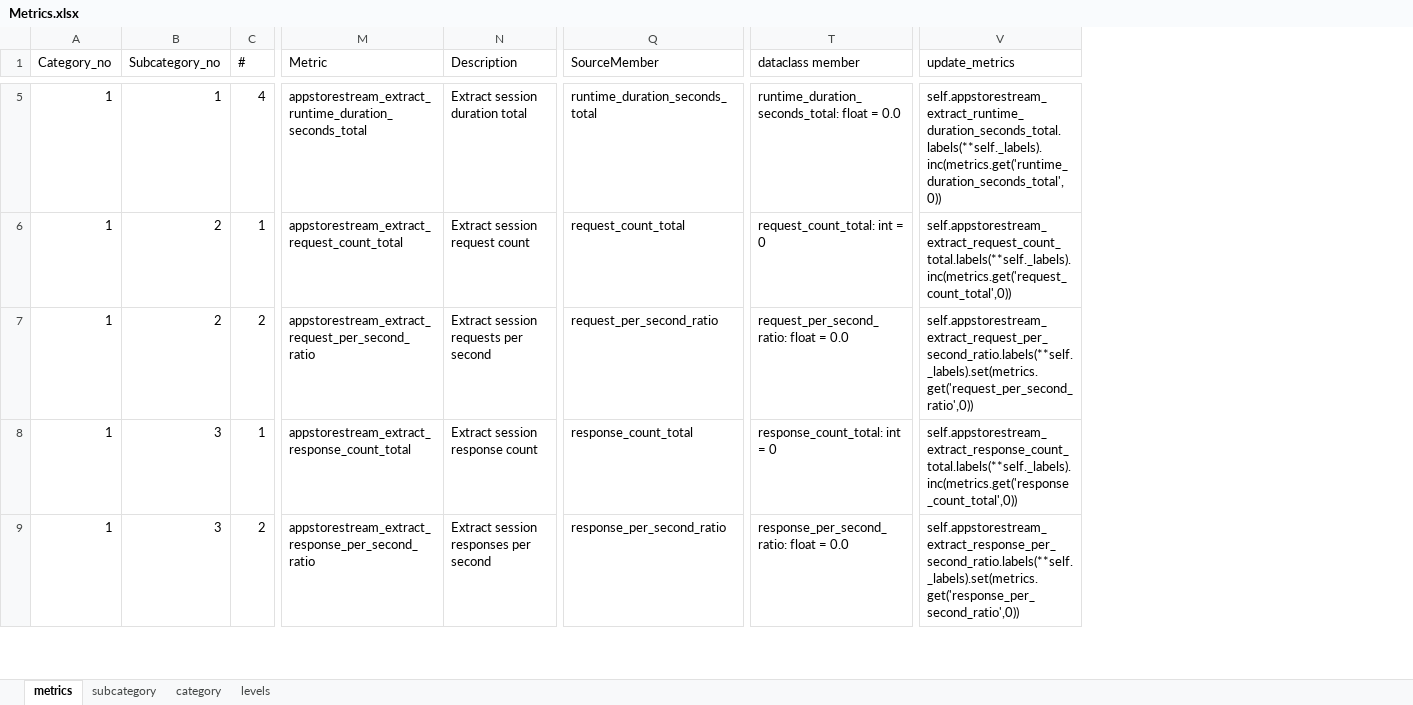
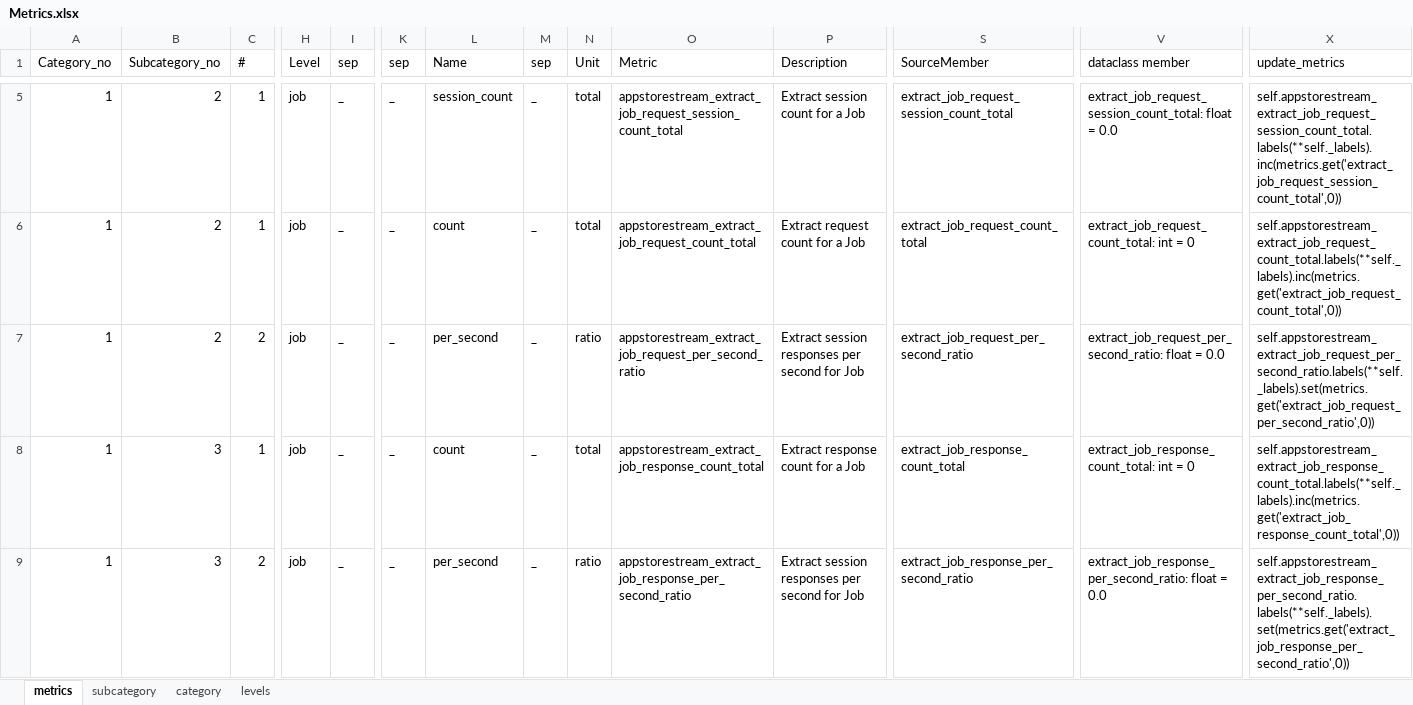
Before and after one commit to variancexplained/appstore-stream, an Excel workbook: config/Metrics.xlsx, sheet metrics, drawn as a sheet; only a part is shown, gaps mark what is left out; values as stored, in another font and other column widths than the file's, no borders; addresses are those after the commit; the diff covers the shown part only; the diff names each change by its address in the sheet, - before the commit and + after, or states it on an @@ line.

Commit message:
extract job  metrics class

```diff
--- a/config/Metrics.xlsx (sheet metrics)
+++ b/config/Metrics.xlsx (sheet metrics)
+column H (Level), rows 5-9: all job
@@ column I (sep) unhidden, rows 5-9: all _ @@
@@ column K (sep) unhidden, rows 5-9: all _ @@
@@ column L (Name) unhidden, rows 5-9: session_count | count | per_second | count | per_second @@
+column M (sep), rows 5-9: all _
+column N (Unit), rows 5-9: total | total | ratio | total | ratio
-B5 (Subcategory_no): 1
+B5 (Subcategory_no): 2
-C5 (#): 4
+C5 (#): 1
-O5 (Metric): appstorestream_extract_runtime_duration_seconds_total
+O5 (Metric): appstorestream_extract_job_request_session_count_total
-P5 (Description): Extract session duration total
+P5 (Description): Extract session count for a Job
-S5 (SourceMember): runtime_duration_seconds_total
+S5 (SourceMember): extract_job_request_session_count_total
-V5 (dataclass member): runtime_duration_seconds_total: float =…
+V5 (dataclass member): extract_job_request_session_count_total: float =…
-X5 (update_metrics): self.appstorestream_extract_runtime_duration_seconds_total.labels(**self._labels).inc(metrics.get('runtime_duration_seconds_total',0))
+X5 (update_metrics): self.appstorestream_extract_job_request_session_count_total.labels(**self._labels).inc(metrics.get('extract_job_request_session_count_total',0))
-O6 (Metric): appstorestream_extract_request_count_total
+O6 (Metric): appstorestream_extract_job_request_count_total
-P6 (Description): Extract session request count
+P6 (Description): Extract request count for a Job
-S6 (SourceMember): request_count_total
+S6 (SourceMember): extract_job_request_count_total
-V6 (dataclass member): request_count_total: int = 0
+V6 (dataclass member): extract_job_request_count_total: int = 0
-X6 (update_metrics): self.appstorestream_extract_request_count_total.labels(**self._labels).inc(metrics.get('request_count_total',0))
+X6 (update_metrics): self.appstorestream_extract_job_request_count_total.labels(**self._labels).inc(metrics.get('extract_job_request_count_total',0))
-O7 (Metric): appstorestream_extract_request_per_second_ratio
+O7 (Metric): appstorestream_extract_job_request_per_second_ratio
-P7 (Description): Extract session requests per second
+P7 (Description): Extract session responses per second for Job
-S7 (SourceMember): request_per_second_ratio
+S7 (SourceMember): extract_job_request_per_second_ratio
-V7 (dataclass member): request_per_second_ratio: float = 0.0
+V7 (dataclass member): extract_job_request_per_second_ratio: float = 0.0
-X7 (update_metrics): self.appstorestream_extract_request_per_second_ratio.labels(**self._labels).set(metrics.get('request_per_second_ratio',0))
+X7 (update_metrics): self.appstorestream_extract_job_request_per_second_ratio.labels(**self._labels).set(metrics.get('extract_job_request_per_second_ratio',0))
-O8 (Metric): appstorestream_extract_response_count_total
+O8 (Metric): appstorestream_extract_job_response_count_total
-P8 (Description): Extract session response count
+P8 (Description): Extract response count for a Job
-S8 (SourceMember): response_count_total
+S8 (SourceMember): extract_job_response_count_total
-V8 (dataclass member): response_count_total: int = 0
+V8 (dataclass member): extract_job_response_count_total: int = 0
-X8 (update_metrics): self.appstorestream_extract_response_count_total.labels(**self._labels).inc(metrics.get('response_count_total',0))
+X8 (update_metrics): self.appstorestream_extract_job_response_count_total.labels(**self._labels).inc(metrics.get('extract_job_response_count_total',0))
-O9 (Metric): appstorestream_extract_response_per_second_ratio
+O9 (Metric): appstorestream_extract_job_response_per_second_ratio
-P9 (Description): Extract session responses per second
+P9 (Description): Extract session responses per second for Job
-S9 (SourceMember): response_per_second_ratio
+S9 (SourceMember): extract_job_response_per_second_ratio
-V9 (dataclass member): response_per_second_ratio: float = 0.0
+V9 (dataclass member): extract_job_response_per_second_ratio: float = 0.0
-X9 (update_metrics): self.appstorestream_extract_response_per_second_ratio.labels(**self._labels).set(metrics.get('response_per_second_ratio',0))
+X9 (update_metrics): self.appstorestream_extract_job_response_per_second_ratio.labels(**self._labels).set(metrics.get('extract_job_response_per_second_ratio',0))
```
Also changed, not shown: 23 added rows, 7 removed rows and 268 edited cells elsewhere in this sheet, formulas that keep their value, hidden cells, 21 other files.
